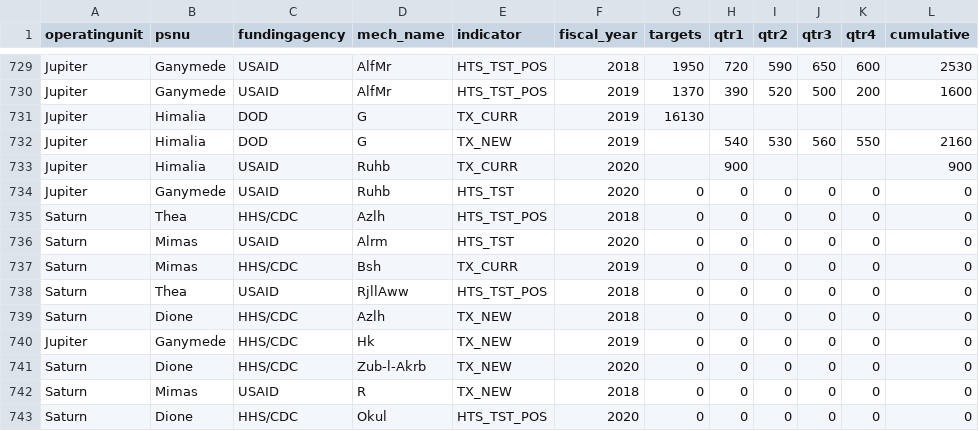
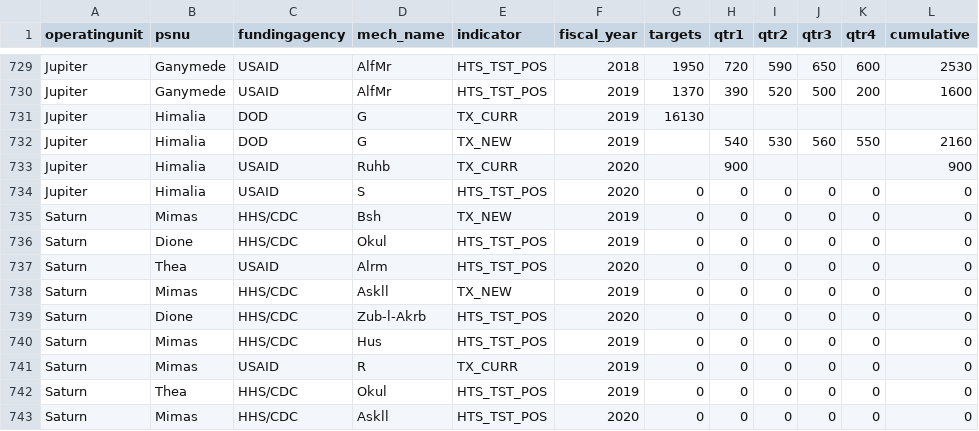
Before and after one commit to USAID-OHA-SI/coRps, a CSV file: 2020-04-27/dplyr_exercise.csv, drawn as a sheet; only a part is shown, gaps mark what is left out.

Commit message:
Adding data transformation exercise

```diff
--- a/2020-04-27/dplyr_exercise.csv
+++ b/2020-04-27/dplyr_exercise.csv
@@ -733,11 +733,11 @@ Jupiter,Himalia,DOD,G,TX_NEW,2019,,540,530,560,550,2160
 Jupiter,Himalia,USAID,Ruhb,TX_CURR,2020,,900,,,,900
-Jupiter,Ganymede,USAID,Ruhb,HTS_TST,2020,0,0,0,0,0,0
-Saturn,Thea,HHS/CDC,Azlh,HTS_TST_POS,2018,0,0,0,0,0,0
-Saturn,Mimas,USAID,Alrm,HTS_TST,2020,0,0,0,0,0,0
-Saturn,Mimas,HHS/CDC,Bsh,TX_CURR,2019,0,0,0,0,0,0
-Saturn,Thea,USAID,RjllAww,HTS_TST_POS,2018,0,0,0,0,0,0
-Saturn,Dione,HHS/CDC,Azlh,TX_NEW,2018,0,0,0,0,0,0
-Jupiter,Ganymede,HHS/CDC,Hk,TX_NEW,2019,0,0,0,0,0,0
-Saturn,Dione,HHS/CDC,Zub-l-Akrb,TX_NEW,2020,0,0,0,0,0,0
-Saturn,Mimas,USAID,R,TX_NEW,2018,0,0,0,0,0,0
-Saturn,Dione,HHS/CDC,Okul,HTS_TST_POS,2020,0,0,0,0,0,0
+Jupiter,Himalia,USAID,S,HTS_TST_POS,2020,0,0,0,0,0,0
+Saturn,Mimas,HHS/CDC,Bsh,TX_NEW,2019,0,0,0,0,0,0
+Saturn,Dione,HHS/CDC,Okul,HTS_TST_POS,2019,0,0,0,0,0,0
+Saturn,Thea,USAID,Alrm,HTS_TST_POS,2020,0,0,0,0,0,0
+Saturn,Mimas,HHS/CDC,Askll,TX_NEW,2019,0,0,0,0,0,0
+Saturn,Dione,HHS/CDC,Zub-l-Akrb,HTS_TST_POS,2020,0,0,0,0,0,0
+Saturn,Mimas,HHS/CDC,Hus,HTS_TST_POS,2019,0,0,0,0,0,0
+Saturn,Mimas,USAID,R,TX_CURR,2019,0,0,0,0,0,0
+Saturn,Thea,HHS/CDC,Okul,HTS_TST_POS,2019,0,0,0,0,0,0
+Saturn,Mimas,HHS/CDC,Askll,HTS_TST_POS,2020,0,0,0,0,0,0
```
Also changed, not shown: 3 other files.
